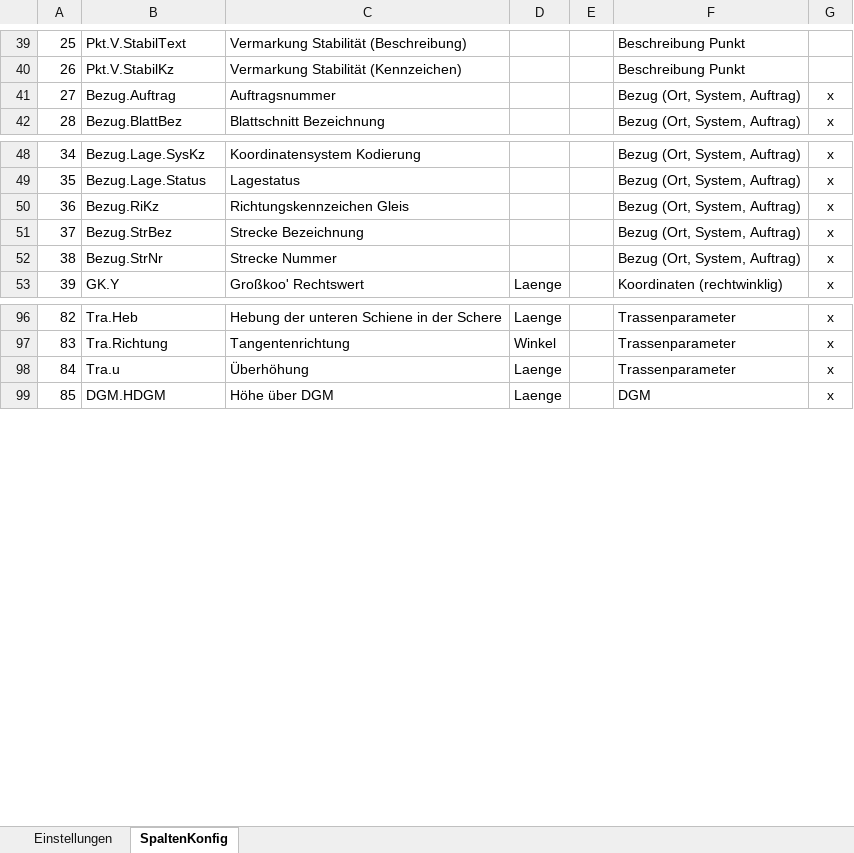
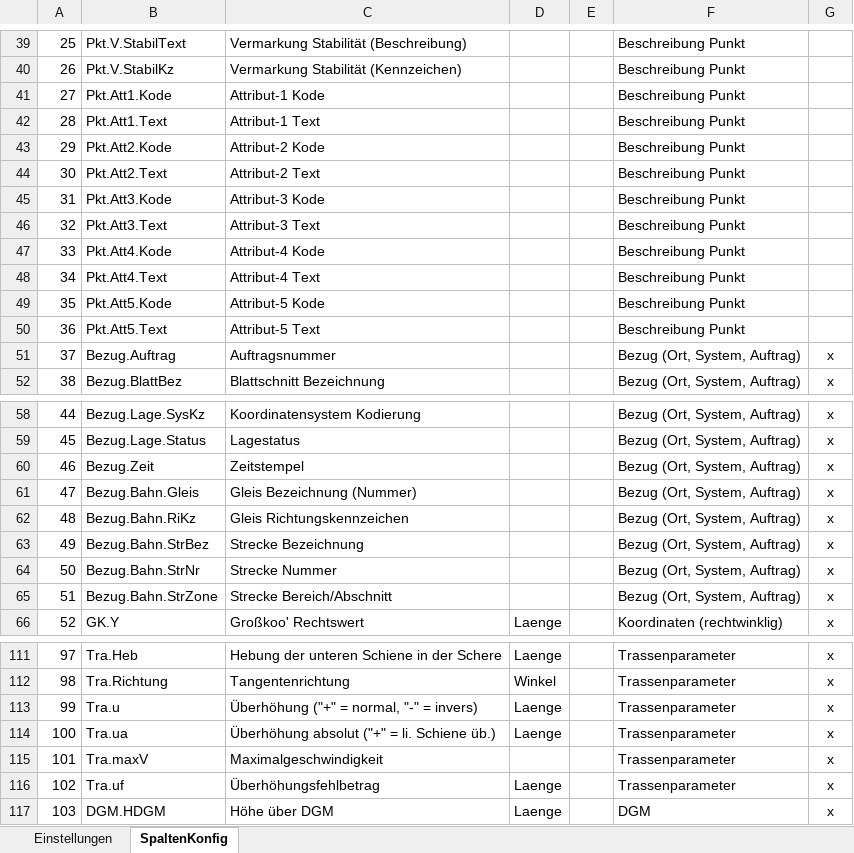
Before and after one commit to rschwenn/Rstyx.VBA.Excel.GeoTools, an Excel workbook: bin/GeoTools_cfg.xlsx, sheet SpaltenKonfig, drawn as a sheet; only a part is shown, gaps mark what is left out; values as stored, in another font and other column widths than the file's, no borders; charts and pictures not drawn; addresses are those after the commit; the diff covers the shown part only; the diff names each change by its address in the sheet, - before the commit and + after, or states it on an @@ line.

```diff
--- a/bin/GeoTools_cfg.xlsx (sheet SpaltenKonfig)
+++ b/bin/GeoTools_cfg.xlsx (sheet SpaltenKonfig)
+row 41: 27 | Pkt.Att1.Kode | Attribut-1 Kode |  |  | Beschreibung Punkt
+row 42: 28 | Pkt.Att1.Text | Attribut-1 Text |  |  | Beschreibung Punkt
+row 43: 29 | Pkt.Att2.Kode | Attribut-2 Kode |  |  | Beschreibung Punkt
+row 44: 30 | Pkt.Att2.Text | Attribut-2 Text |  |  | Beschreibung Punkt
+row 45: 31 | Pkt.Att3.Kode | Attribut-3 Kode |  |  | Beschreibung Punkt
+row 46: 32 | Pkt.Att3.Text | Attribut-3 Text |  |  | Beschreibung Punkt
+row 47: 33 | Pkt.Att4.Kode | Attribut-4 Kode |  |  | Beschreibung Punkt
+row 48: 34 | Pkt.Att4.Text | Attribut-4 Text |  |  | Beschreibung Punkt
+row 49: 35 | Pkt.Att5.Kode | Attribut-5 Kode |  |  | Beschreibung Punkt
+row 50: 36 | Pkt.Att5.Text | Attribut-5 Text |  |  | Beschreibung Punkt
@@ column A renumbered between rows 51 and 147 @@
+row 60: 46 | Bezug.Zeit | Zeitstempel |  |  | Bezug (Ort, System, Auftrag) | x
+row 61: 47 | Bezug.Bahn.Gleis | Gleis Bezeichnung (Nummer) |  |  | Bezug (Ort, System, Auftrag) | x
-B62: Bezug.RiKz
+B62: Bezug.Bahn.RiKz
-C62: Richtungskennzeichen Gleis
+C62: Gleis Richtungskennzeichen
-B63: Bezug.StrBez
+B63: Bezug.Bahn.StrBez
-B64: Bezug.StrNr
+B64: Bezug.Bahn.StrNr
+row 65: 51 | Bezug.Bahn.StrZone | Strecke Bereich/Abschnitt |  |  | Bezug (Ort, System, Auftrag) | x
-C113: Überhöhung
+C113: Überhöhung ("+" = normal, "-" = invers)
+row 114: 100 | Tra.ua | Überhöhung absolut ("+" = li. Schiene üb.) | Laenge |  | Trassenparameter | x
+row 115: 101 | Tra.maxV | Maximalgeschwindigkeit |  |  | Trassenparameter | x
+row 116: 102 | Tra.uf | Überhöhungsfehlbetrag | Laenge |  | Trassenparameter | x
```
Also changed, not shown: 31 added rows elsewhere in this sheet, charts or pictures, 6 other files.
